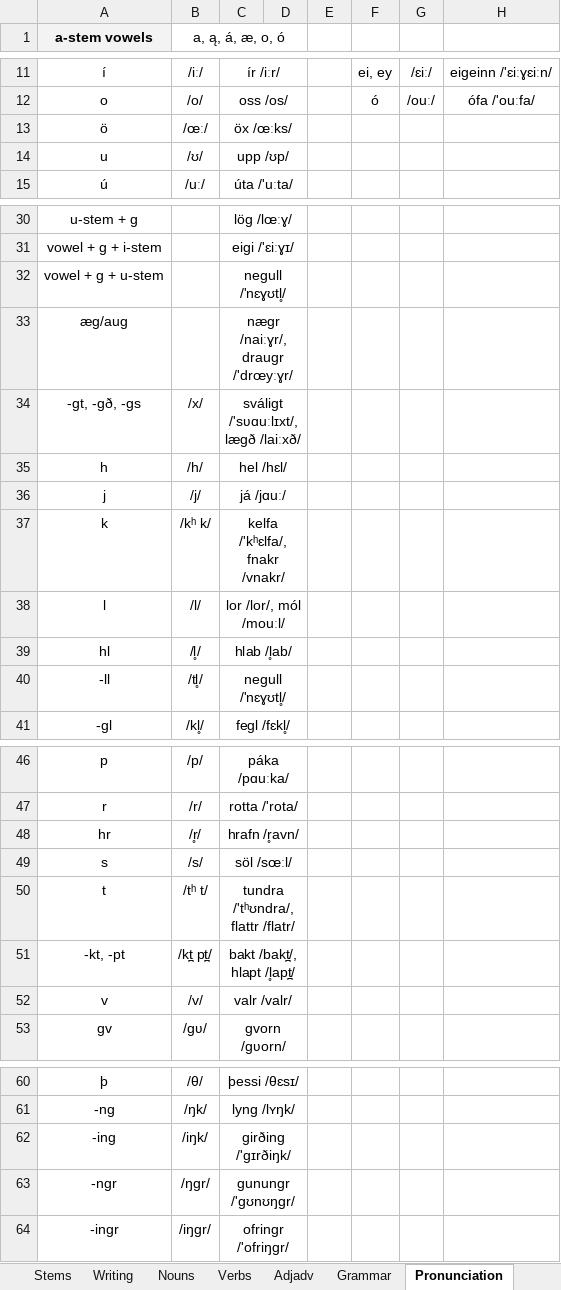
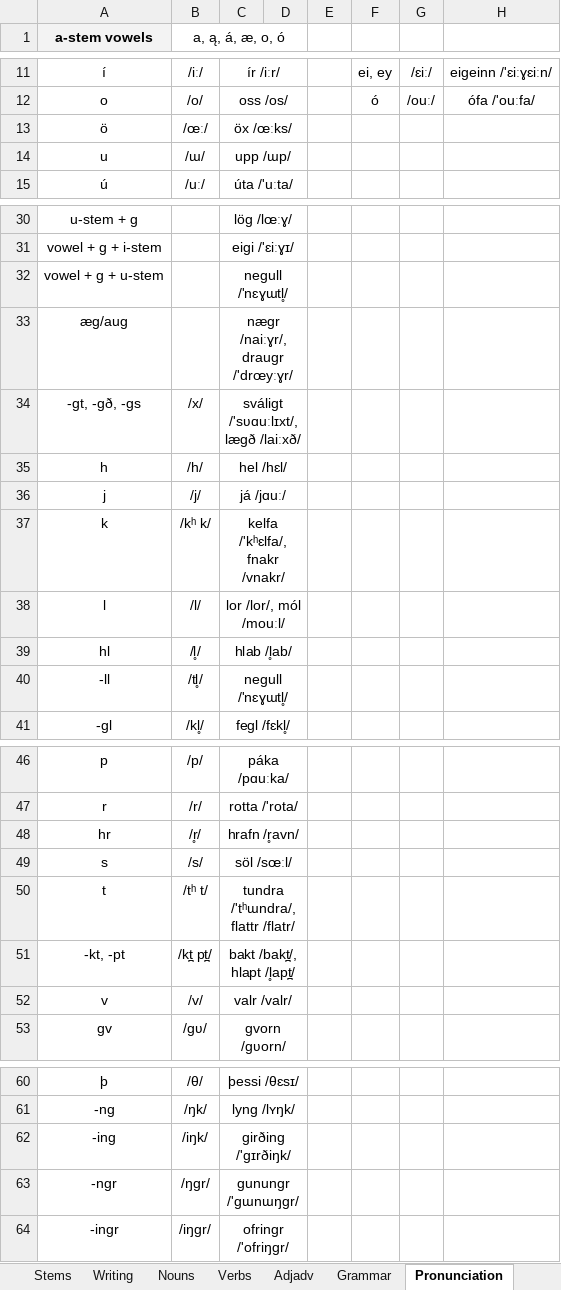
Before and after one commit to Oneo64/Aldraheimr, an Excel workbook: Literature/Languages/Oddarish.xlsx, sheet Pronunciation, drawn as a sheet; only a part is shown, gaps mark what is left out; values as stored, in another font and other column widths than the file's, no borders; charts and pictures not drawn; the diff names each change by its address in the sheet, - before the commit and + after, or states it on an @@ line.

```diff
--- a/Literature/Languages/Oddarish.xlsx (sheet Pronunciation)
+++ b/Literature/Languages/Oddarish.xlsx (sheet Pronunciation)
-B14 (a, ą, á, æ, o, ó): /ʊ/
+B14 (a, ą, á, æ, o, ó): /ɯ/
-C14: upp /ʊp/
+C14: upp /ɯp/
-C32: negull /'nɛɣʊtl̥/
+C32: negull /'nɛɣɯtl̥/
-C40: negull /'nɛɣʊtl̥/
+C40: negull /'nɛɣɯtl̥/
-C50: tundra /'tʰʊndra/, flattr /flatr/
+C50: tundra /'tʰɯndra/, flattr /flatr/
-C63: gunungr /'gʊnʊŋgr/
+C63: gunungr /'gɯnɯŋgr/
```
Also changed, not shown: sheet English Accent Tutorial.
